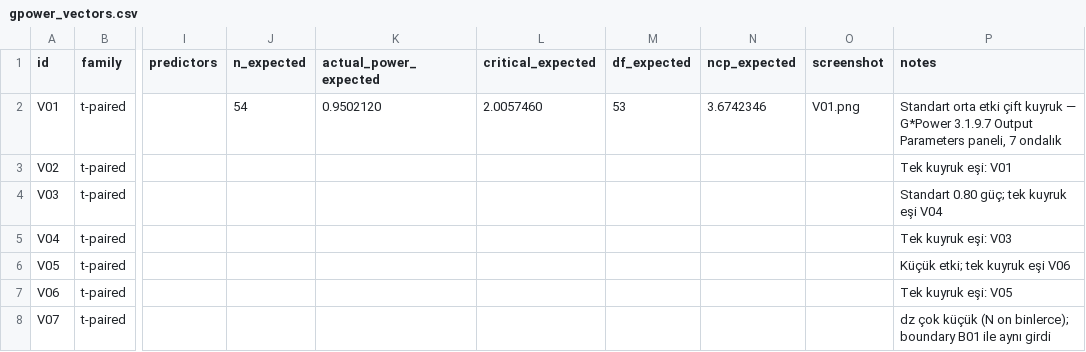
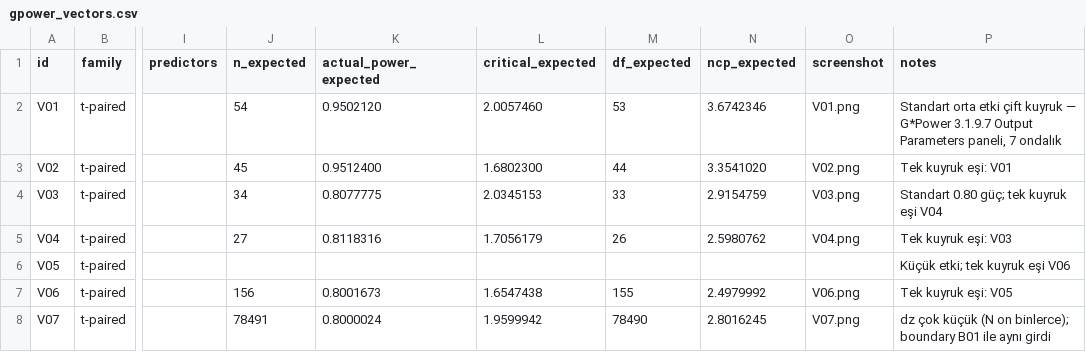
Before and after one commit to mervetask990-art/PowerLab, a CSV file: oracle/gpower_vectors.csv, drawn as a sheet; only a part is shown, gaps mark what is left out; the diff covers the shown part only; the diff names each change by its address in the sheet, - before the commit and + after, or states it on an @@ line.

```diff
--- a/oracle/gpower_vectors.csv
+++ b/oracle/gpower_vectors.csv
-J3 (n_expected): (empty)
+J3 (n_expected): 45
-K3 (actual_power_expected): (empty)
+K3 (actual_power_expected): 0.9512400
-L3 (critical_expected): (empty)
+L3 (critical_expected): 1.6802300
-M3 (df_expected): (empty)
+M3 (df_expected): 44
-N3 (ncp_expected): (empty)
+N3 (ncp_expected): 3.3541020
-O3 (screenshot): (empty)
+O3 (screenshot): V02.png
-J4 (n_expected): (empty)
+J4 (n_expected): 34
-K4 (actual_power_expected): (empty)
+K4 (actual_power_expected): 0.8077775
-L4 (critical_expected): (empty)
+L4 (critical_expected): 2.0345153
-M4 (df_expected): (empty)
+M4 (df_expected): 33
-N4 (ncp_expected): (empty)
+N4 (ncp_expected): 2.9154759
-O4 (screenshot): (empty)
+O4 (screenshot): V03.png
-J5 (n_expected): (empty)
+J5 (n_expected): 27
-K5 (actual_power_expected): (empty)
+K5 (actual_power_expected): 0.8118316
-L5 (critical_expected): (empty)
+L5 (critical_expected): 1.7056179
-M5 (df_expected): (empty)
+M5 (df_expected): 26
-N5 (ncp_expected): (empty)
+N5 (ncp_expected): 2.5980762
-O5 (screenshot): (empty)
+O5 (screenshot): V04.png
-J7 (n_expected): (empty)
+J7 (n_expected): 156
-K7 (actual_power_expected): (empty)
+K7 (actual_power_expected): 0.8001673
-L7 (critical_expected): (empty)
+L7 (critical_expected): 1.6547438
-M7 (df_expected): (empty)
+M7 (df_expected): 155
-N7 (ncp_expected): (empty)
+N7 (ncp_expected): 2.4979992
-O7 (screenshot): (empty)
+O7 (screenshot): V06.png
-J8 (n_expected): (empty)
+J8 (n_expected): 78491
-K8 (actual_power_expected): (empty)
+K8 (actual_power_expected): 0.8000024
-L8 (critical_expected): (empty)
+L8 (critical_expected): 1.9599942
-M8 (df_expected): (empty)
+M8 (df_expected): 78490
-N8 (ncp_expected): (empty)
+N8 (ncp_expected): 2.8016245
-O8 (screenshot): (empty)
+O8 (screenshot): V07.png
```
Also changed, not shown: 18 edited cells elsewhere in this file, 11 other files.
